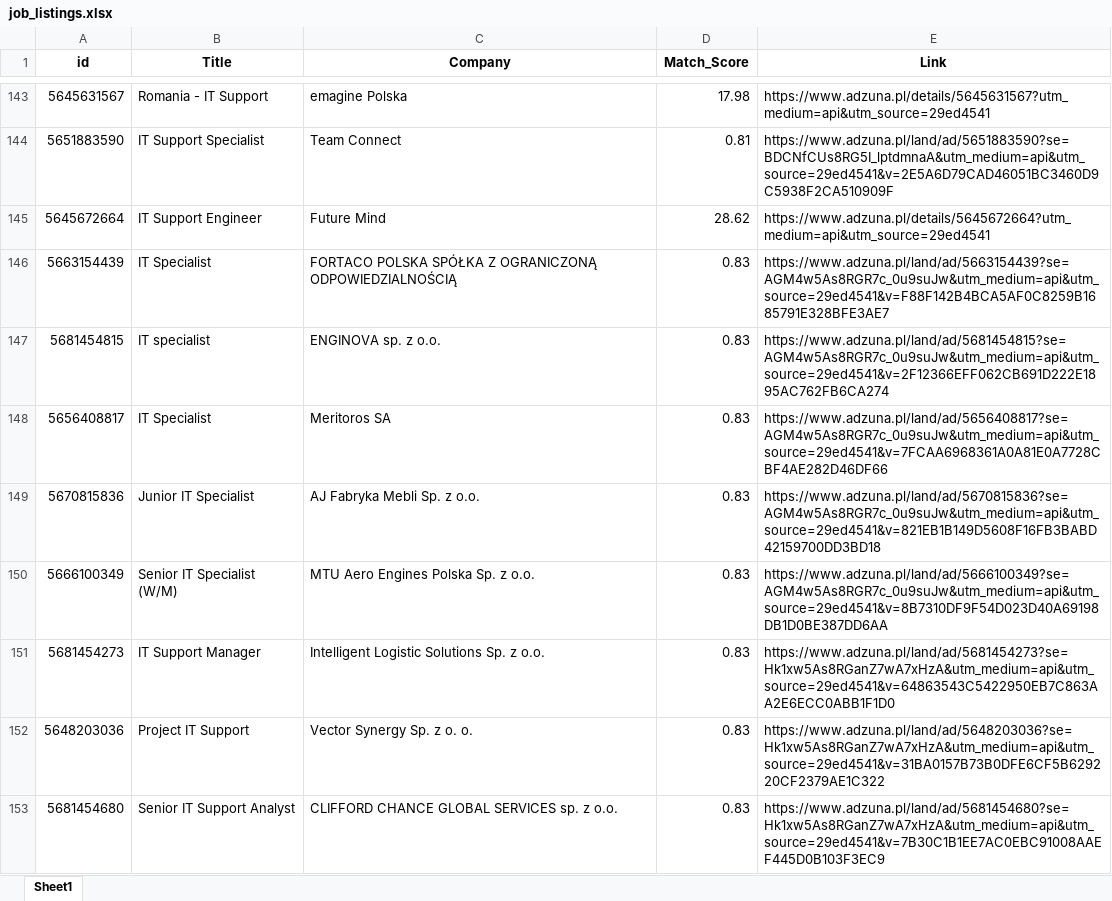
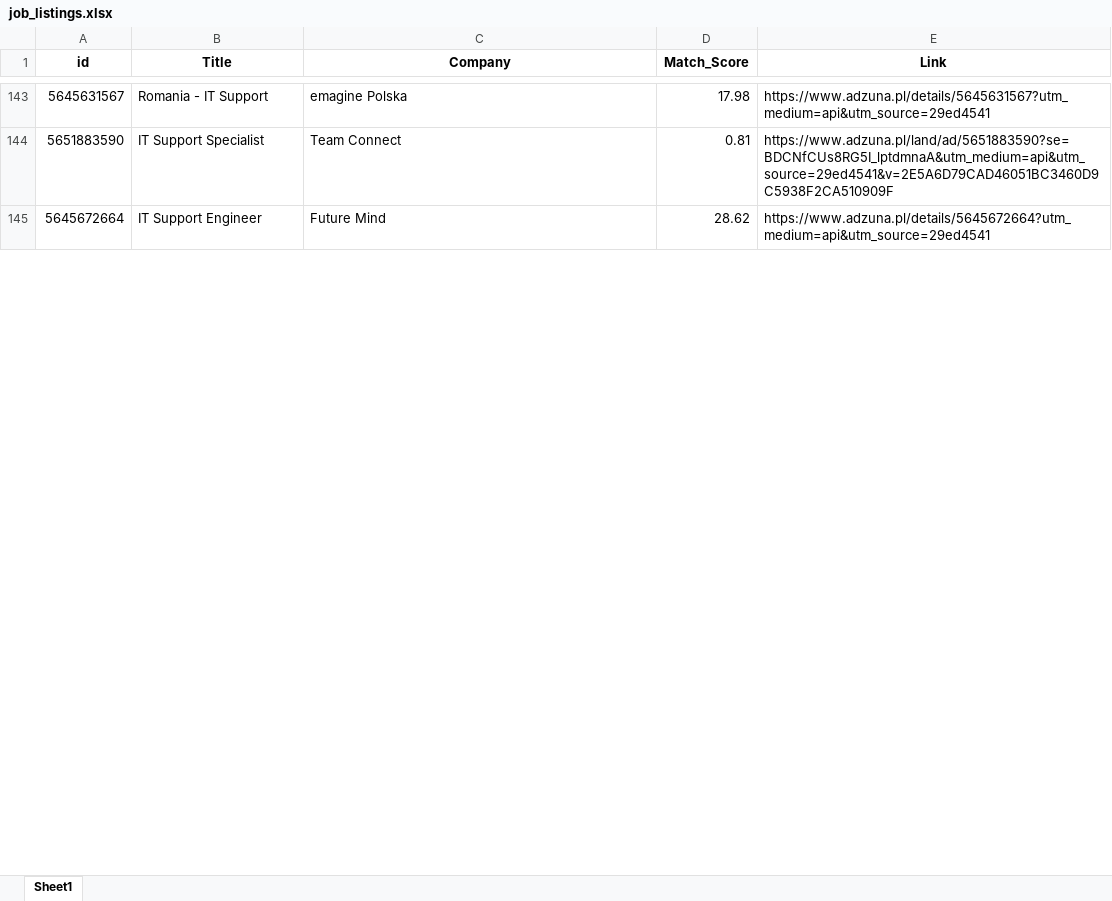
Before and after one commit to Byadiso/HireMeD, an Excel workbook: job_listings.xlsx, sheet Sheet1, drawn as a sheet; only a part is shown, gaps mark what is left out; values as stored, in another font and other column widths than the file's, no borders; removed rows and columns are numbered as before the commit, all else as after; the diff covers the shown part only; the diff names each change by its address in the sheet, - before the commit and + after, or states it on an @@ line.

```diff
--- a/job_listings.xlsx (sheet Sheet1)
+++ b/job_listings.xlsx (sheet Sheet1)
-row 146: 5663154439 | IT Specialist | FORTACO POLSKA SPÓŁKA Z OGRANICZONĄ ODPOWIEDZIALNOŚCIĄ | 0.83 | https://www.adzuna.pl/land/ad/5663154439?se=AGM4w5As8RGR7c_0u9suJw&utm_medium=api&utm_source=29ed4541&v=F88F142B4BCA5AF0C8259B1685791E328BFE3AE7
-row 147: 5681454815 | IT specialist | ENGINOVA sp. z o.o. | 0.83 | https://www.adzuna.pl/land/ad/5681454815?se=AGM4w5As8RGR7c_0u9suJw&utm_medium=api&utm_source=29ed4541&v=2F12366EFF062CB691D222E1895AC762FB6CA274
-row 148: 5656408817 | IT Specialist | Meritoros SA | 0.83 | https://www.adzuna.pl/land/ad/5656408817?se=AGM4w5As8RGR7c_0u9suJw&utm_medium=api&utm_source=29ed4541&v=7FCAA6968361A0A81E0A7728CBF4AE282D46DF66
-row 149: 5670815836 | Junior IT Specialist | AJ Fabryka Mebli Sp. z o.o. | 0.83 | https://www.adzuna.pl/land/ad/5670815836?se=AGM4w5As8RGR7c_0u9suJw&utm_medium=api&utm_source=29ed4541&v=821EB1B149D5608F16FB3BABD42159700DD3BD18
-row 150: 5666100349 | Senior IT Specialist (W/M) | MTU Aero Engines Polska Sp. z o.o. | 0.83 | https://www.adzuna.pl/land/ad/5666100349?se=AGM4w5As8RGR7c_0u9suJw&utm_medium=api&utm_source=29ed4541&v=8B7310DF9F54D023D40A69198DB1D0BE387DD6AA
-row 151: 5681454273 | IT Support Manager | Intelligent Logistic Solutions Sp. z o.o. | 0.83 | https://www.adzuna.pl/land/ad/5681454273?se=Hk1xw5As8RGanZ7wA7xHzA&utm_medium=api&utm_source=29ed4541&v=64863543C5422950EB7C863AA2E6ECC0ABB1F1D0
-row 152: 5648203036 | Project IT Support | Vector Synergy Sp. z o. o. | 0.83 | https://www.adzuna.pl/land/ad/5648203036?se=Hk1xw5As8RGanZ7wA7xHzA&utm_medium=api&utm_source=29ed4541&v=31BA0157B73B0DFE6CF5B629220CF2379AE1C322
-row 153: 5681454680 | Senior IT Support Analyst | CLIFFORD CHANCE GLOBAL SERVICES sp. z o.o. | 0.83 | https://www.adzuna.pl/land/ad/5681454680?se=Hk1xw5As8RGanZ7wA7xHzA&utm_medium=api&utm_source=29ed4541&v=7B30C1B1EE7AC0EBC91008AAEF445D0B103F3EC9
```
Also changed, not shown: 10 added rows, 2 removed rows and cell formats elsewhere in this sheet.
